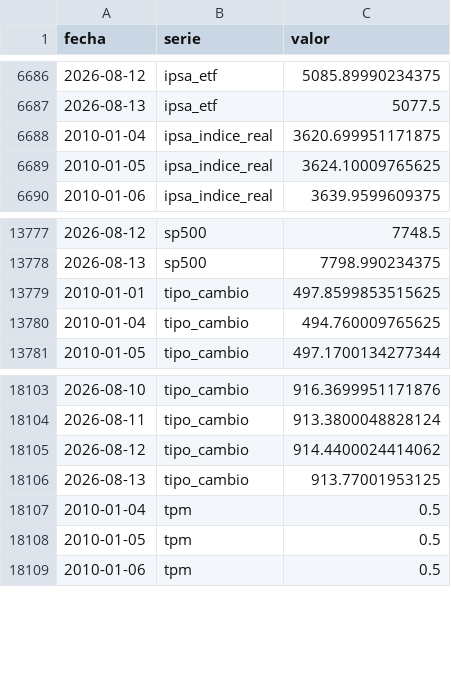
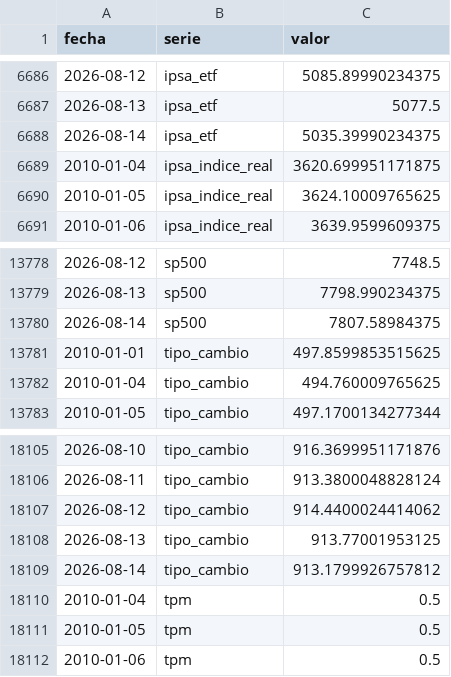
Before and after one commit to SebaM123/datos-economicos, a CSV file: data/historico.csv, drawn as a sheet; only a part is shown, gaps mark what is left out.

```diff
--- a/data/historico.csv
+++ b/data/historico.csv
@@ -6687,2 +6687,3 @@ fecha,serie,valor
 2026-08-13,ipsa_etf,5077.5
+2026-08-14,ipsa_etf,5035.39990234375
 2010-01-04,ipsa_indice_real,3620.699951171875
@@ -13778,2 +13779,3 @@ fecha,serie,valor
 2026-08-13,sp500,7798.990234375
+2026-08-14,sp500,7807.58984375
 2010-01-01,tipo_cambio,497.8599853515625
@@ -18106,2 +18108,3 @@ fecha,serie,valor
 2026-08-13,tipo_cambio,913.77001953125
+2026-08-14,tipo_cambio,913.1799926757812
 2010-01-04,tpm,0.5
```
Also changed, not shown: 1 other file.
